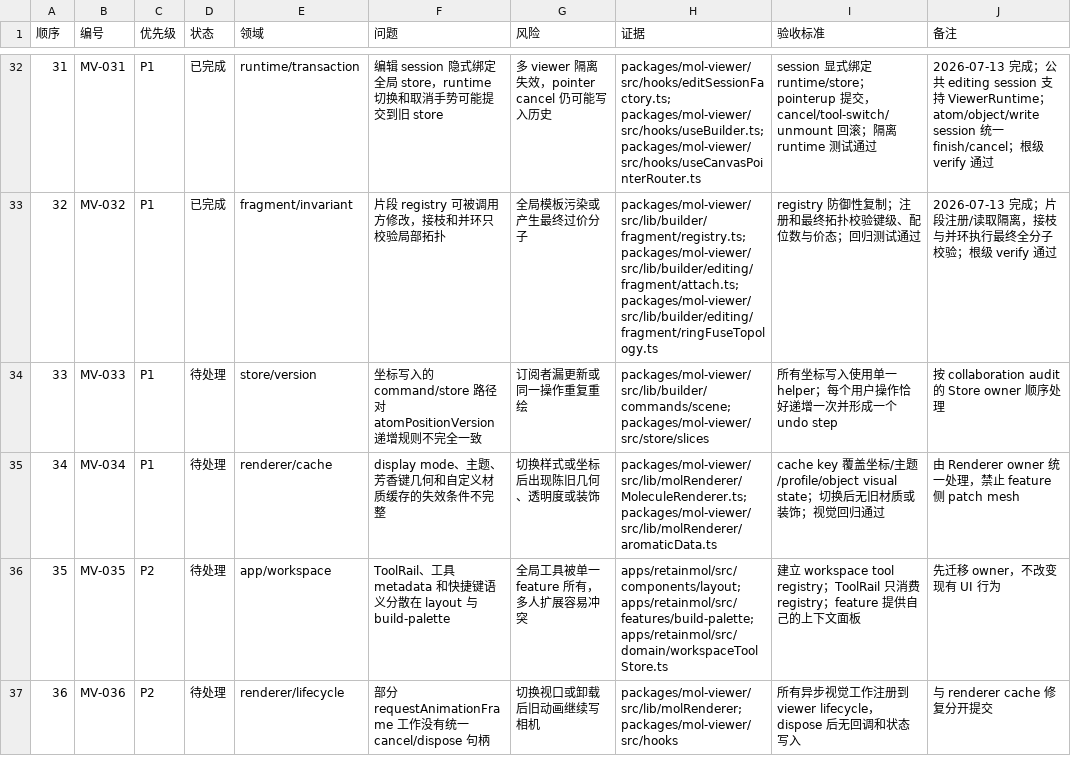
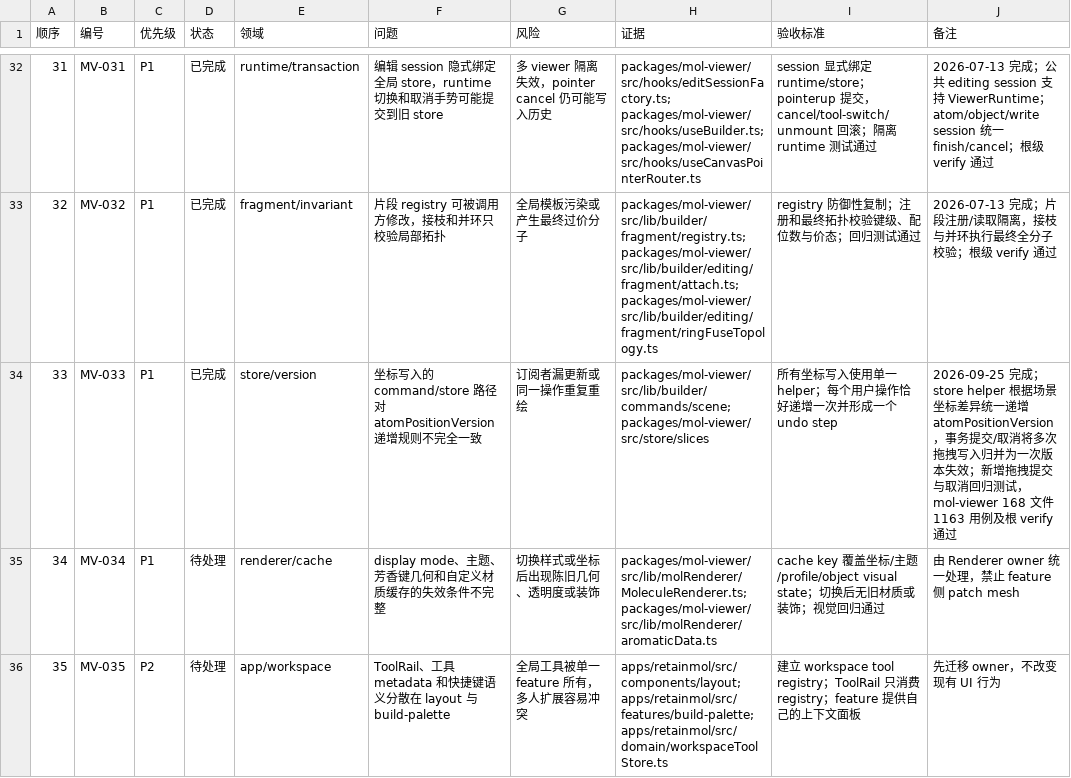
Before and after one commit to wxyhgk/retain-mol, a CSV file: docs/mol-viewer/tracking/package-issues.csv, drawn as a sheet; only a part is shown, gaps mark what is left out; the shorter side is filled out with more unchanged rows.

Commit message:
fix: unify molecule position version updates

```diff
--- a/docs/mol-viewer/tracking/package-issues.csv
+++ b/docs/mol-viewer/tracking/package-issues.csv
@@ -33,3 +33,3 @@
 "32","MV-032","P1","已完成","fragment/invariant","片段 registry 可被调用方修改，接枝和并环只校验局部拓扑","全局模板污染或产生最终过价分子","packages/mol-viewer/src/lib/builder/fragment/registry.ts; packages/mol-viewer/src/lib/builder/editing/fragment/attach.ts; packages/mol-viewer/src/lib/builder/editing/fragment/ringFuseTopology.ts","registry 防御性复制；注册和最终拓扑校验键级、配位数与价态；回归测试通过","2026-07-13 完成；片段注册/读取隔离，接枝与并环执行最终全分子校验；根级 verify 通过"
-"33","MV-033","P1","待处理","store/version","坐标写入的 command/store 路径对 atomPositionVersion 递增规则不完全一致","订阅者漏更新或同一操作重复重绘","packages/mol-viewer/src/lib/builder/commands/scene; packages/mol-viewer/src/store/slices","所有坐标写入使用单一 helper；每个用户操作恰好递增一次并形成一个 undo step","按 collaboration audit 的 Store owner 顺序处理"
+"33","MV-033","P1","已完成","store/version","坐标写入的 command/store 路径对 atomPositionVersion 递增规则不完全一致","订阅者漏更新或同一操作重复重绘","packages/mol-viewer/src/lib/builder/commands/scene; packages/mol-viewer/src/store/slices","所有坐标写入使用单一 helper；每个用户操作恰好递增一次并形成一个 undo step","2026-09-25 完成；store helper 根据场景坐标差异统一递增 atomPositionVersion，事务提交/取消将多次拖拽写入归并为一次版本失效；新增拖拽提交与取消回归测试，mol-viewer 168 文件 1163 用例及根 verify 通过"
 "34","MV-034","P1","待处理","renderer/cache","display mode、主题、芳香键几何和自定义材质缓存的失效条件不完整","切换样式或坐标后出现陈旧几何、透明度或装饰","packages/mol-viewer/src/lib/molRenderer/MoleculeRenderer.ts; packages/mol-viewer/src/lib/molRenderer/aromaticData.ts","cache key 覆盖坐标/主题/profile/object visual state；切换后无旧材质或装饰；视觉回归通过","由 Renderer owner 统一处理，禁止 feature 侧 patch mesh"
```
Also changed, not shown: 8 other files.
